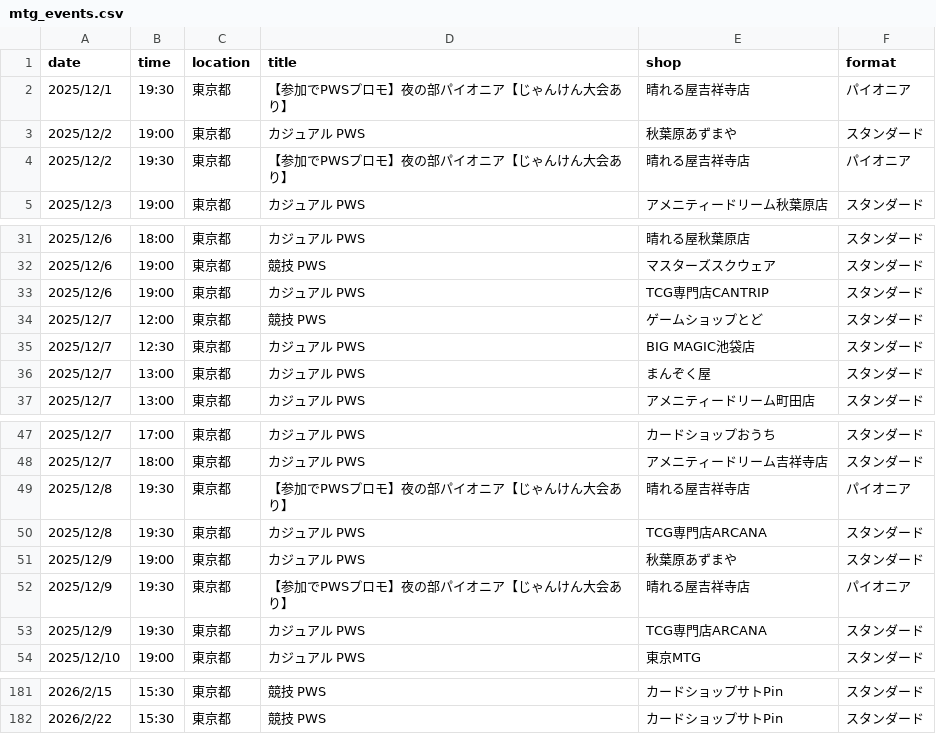
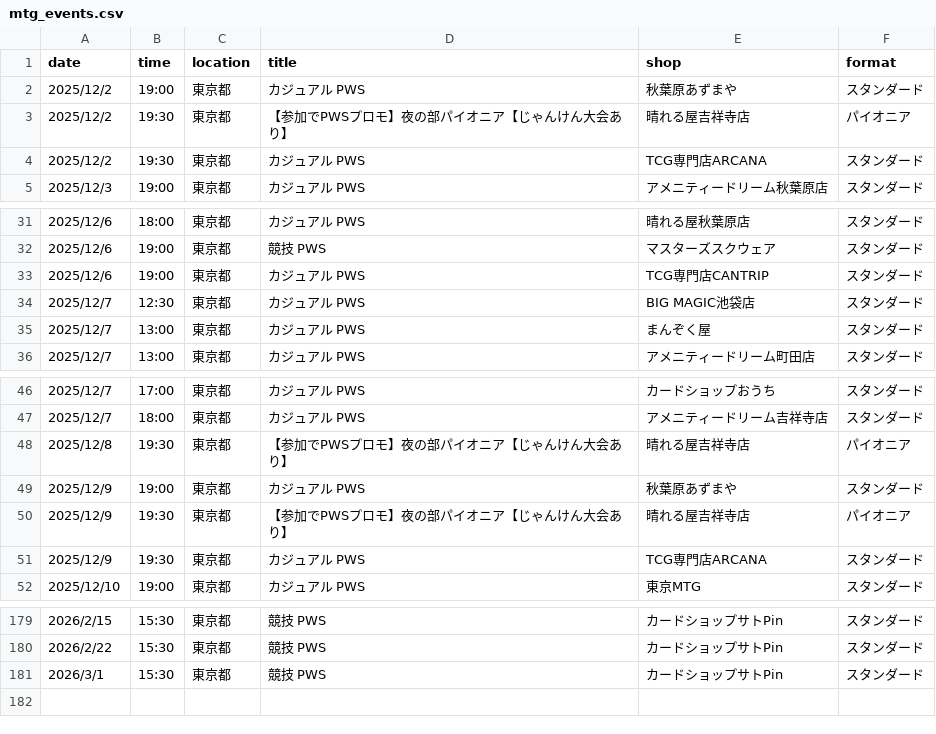
Before and after one commit to wakame1367/mtg_official_event_scraper, a CSV file: mtg_events.csv, drawn as a sheet; only a part is shown, gaps mark what is left out.

Commit message:
docs: Auto-update MTG events calendar [skip ci] 9ed999b9b4177d3915394fd37ac54a7e7030161e

```diff
--- a/mtg_events.csv
+++ b/mtg_events.csv
@@ -1,5 +1,5 @@
 date,time,location,title,shop,format
-2025/12/1,19:30,東京都,【参加でPWSプロモ】夜の部パイオニア【じゃんけん大会あり】,晴れる屋吉祥寺店,パイオニア
 2025/12/2,19:00,東京都,カジュアル PWS,秋葉原あずまや,スタンダード
 2025/12/2,19:30,東京都,【参加でPWSプロモ】夜の部パイオニア【じゃんけん大会あり】,晴れる屋吉祥寺店,パイオニア
+2025/12/2,19:30,東京都,カジュアル PWS,TCG専門店ARCANA,スタンダード
 2025/12/3,19:00,東京都,カジュアル PWS,アメニティードリーム秋葉原店,スタンダード
@@ -33,3 +33,2 @@
 2025/12/6,19:00,東京都,カジュアル PWS,TCG専門店CANTRIP,スタンダード
-2025/12/7,12:00,東京都,競技 PWS,ゲームショップとど,スタンダード
 2025/12/7,12:30,東京都,カジュアル PWS,BIG MAGIC池袋店,スタンダード
@@ -49,3 +48,2 @@
 2025/12/8,19:30,東京都,【参加でPWSプロモ】夜の部パイオニア【じゃんけん大会あり】,晴れる屋吉祥寺店,パイオニア
-2025/12/8,19:30,東京都,カジュアル PWS,TCG専門店ARCANA,スタンダード
 2025/12/9,19:00,東京都,カジュアル PWS,秋葉原あずまや,スタンダード
@@ -182 +180,2 @@
 2026/2/22,15:30,東京都,競技 PWS,カードショップサトPin,スタンダード
+2026/3/1,15:30,東京都,競技 PWS,カードショップサトPin,スタンダード
```
Also changed, not shown: mtg_events_latest.csv, 2 other files.
